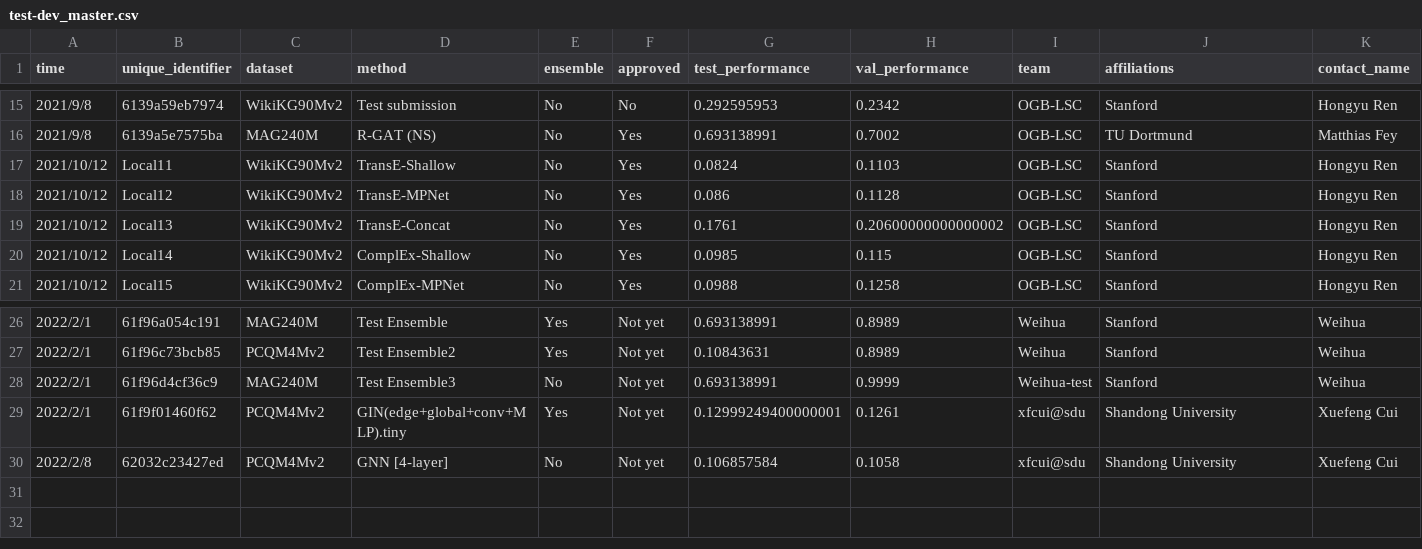
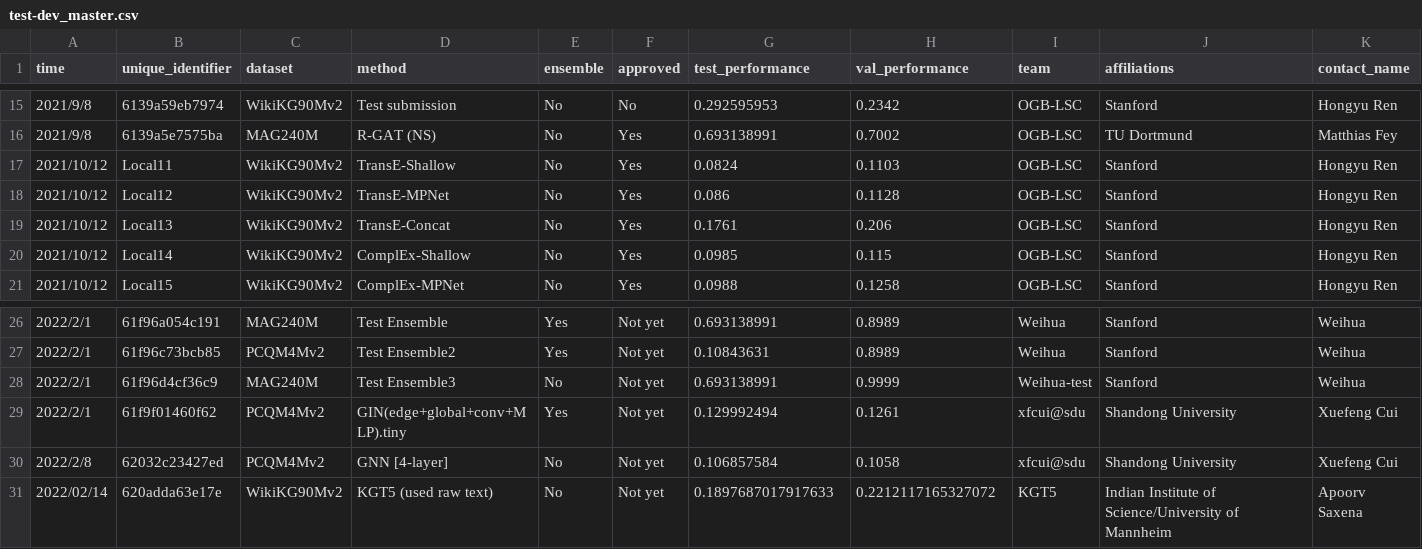
Before and after one commit to snap-stanford/ogb-web, a CSV file: test-dev_master.csv, drawn as a sheet; only a part is shown, gaps mark what is left out; rows hold the shown columns only; the diff names each change by its address in the sheet, - before the commit and + after, or states it on an @@ line.

```diff
--- a/test-dev_master.csv
+++ b/test-dev_master.csv
-H19 (val_performance): 0.20600000000000002
+H19 (val_performance): 0.206
-G29 (test_performance): 0.12999249400000001
+G29 (test_performance): 0.129992494
+row 31: 2022/02/14 | 620adda63e17e | WikiKG90Mv2 | KGT5 (used raw text) | No | Not yet | 0.1897687017917633 | 0.2212117165327072 | KGT5 | Indian Institute of Science/University of Mannheim | Apoorv Saxena
```
Also changed, not shown: test-dev_leaderboard.csv.
